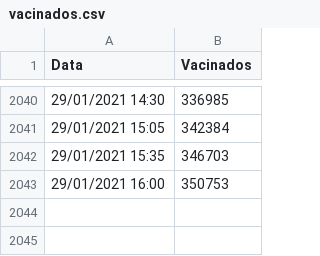
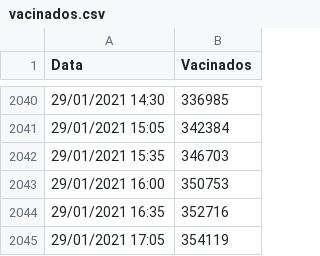
Before and after one commit to victorgcapone/vacinometro, a CSV file: vacinados.csv, drawn as a sheet; only a part is shown, gaps mark what is left out.

```diff
--- a/vacinados.csv
+++ b/vacinados.csv
@@ -2043 +2043,3 @@ Data,Vacinados
 29/01/2021 16:00,350753
+29/01/2021 16:35,352716
+29/01/2021 17:05,354119
```
Also changed, not shown: 3 other files.
